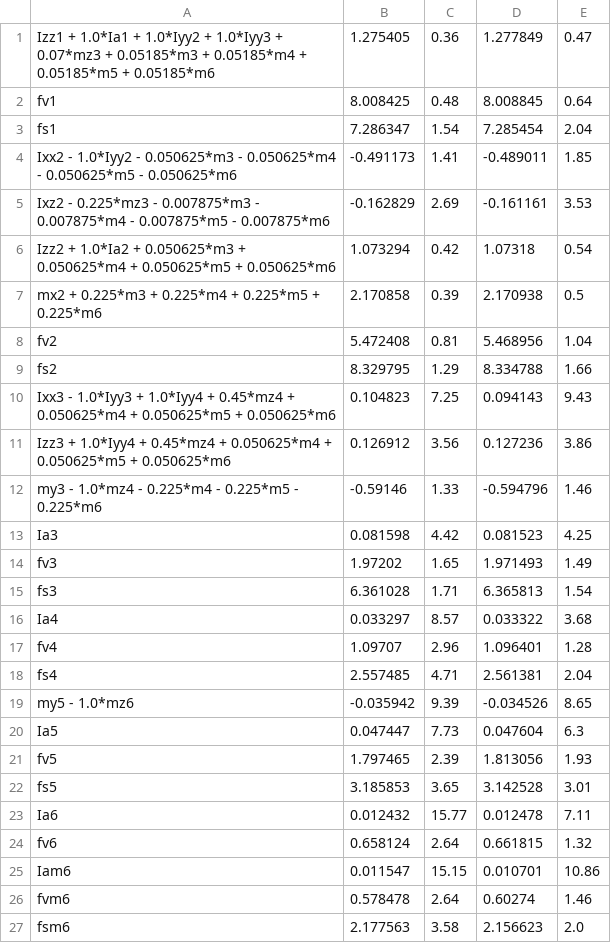
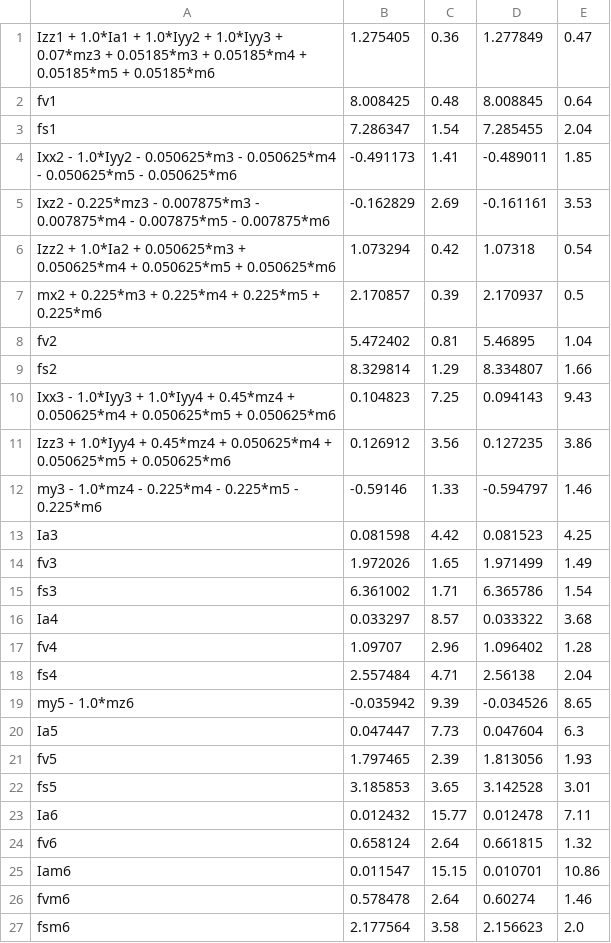
Before and after one commit to thanhndv212/identification, a CSV file: identification/src/thanh/TX40_ep_2.csv, drawn as a sheet.

```diff
--- a/identification/src/thanh/TX40_ep_2.csv
+++ b/identification/src/thanh/TX40_ep_2.csv
@@ -2,3 +2,3 @@ Izz1 + 1.0*Ia1 + 1.0*Iyy2 + 1.0*Iyy3 + 0.07*mz3 + 0.05185*m3 + 0.05185*m4 + 0.05
 fv1,8.008425,0.48,8.008845,0.64
-fs1,7.286347,1.54,7.285454,2.04
+fs1,7.286347,1.54,7.285455,2.04
 Ixx2 - 1.0*Iyy2 - 0.050625*m3 - 0.050625*m4 - 0.050625*m5 - 0.050625*m6,-0.491173,1.41,-0.489011,1.85
@@ -6,14 +6,14 @@ Ixz2 - 0.225*mz3 - 0.007875*m3 - 0.007875*m4 - 0.007875*m5 - 0.007875*m6,-0.1628
 Izz2 + 1.0*Ia2 + 0.050625*m3 + 0.050625*m4 + 0.050625*m5 + 0.050625*m6,1.073294,0.42,1.07318,0.54
-mx2 + 0.225*m3 + 0.225*m4 + 0.225*m5 + 0.225*m6,2.170858,0.39,2.170938,0.5
-fv2,5.472408,0.81,5.468956,1.04
-fs2,8.329795,1.29,8.334788,1.66
+mx2 + 0.225*m3 + 0.225*m4 + 0.225*m5 + 0.225*m6,2.170857,0.39,2.170937,0.5
+fv2,5.472402,0.81,5.46895,1.04
+fs2,8.329814,1.29,8.334807,1.66
 Ixx3 - 1.0*Iyy3 + 1.0*Iyy4 + 0.45*mz4 + 0.050625*m4 + 0.050625*m5 + 0.050625*m6,0.104823,7.25,0.094143,9.43
-Izz3 + 1.0*Iyy4 + 0.45*mz4 + 0.050625*m4 + 0.050625*m5 + 0.050625*m6,0.126912,3.56,0.127236,3.86
-my3 - 1.0*mz4 - 0.225*m4 - 0.225*m5 - 0.225*m6,-0.59146,1.33,-0.594796,1.46
+Izz3 + 1.0*Iyy4 + 0.45*mz4 + 0.050625*m4 + 0.050625*m5 + 0.050625*m6,0.126912,3.56,0.127235,3.86
+my3 - 1.0*mz4 - 0.225*m4 - 0.225*m5 - 0.225*m6,-0.59146,1.33,-0.594797,1.46
 Ia3,0.081598,4.42,0.081523,4.25
-fv3,1.97202,1.65,1.971493,1.49
-fs3,6.361028,1.71,6.365813,1.54
+fv3,1.972026,1.65,1.971499,1.49
+fs3,6.361002,1.71,6.365786,1.54
 Ia4,0.033297,8.57,0.033322,3.68
-fv4,1.09707,2.96,1.096401,1.28
-fs4,2.557485,4.71,2.561381,2.04
+fv4,1.09707,2.96,1.096402,1.28
+fs4,2.557484,4.71,2.56138,2.04
 my5 - 1.0*mz6,-0.035942,9.39,-0.034526,8.65
@@ -26,2 +26,2 @@ Iam6,0.011547,15.15,0.010701,10.86
 fvm6,0.578478,2.64,0.60274,1.46
-fsm6,2.177563,3.58,2.156623,2.0
+fsm6,2.177564,3.58,2.156623,2.0
```
Also changed, not shown: identification/src/thanh/mdh_result.csv, 5 other files.
